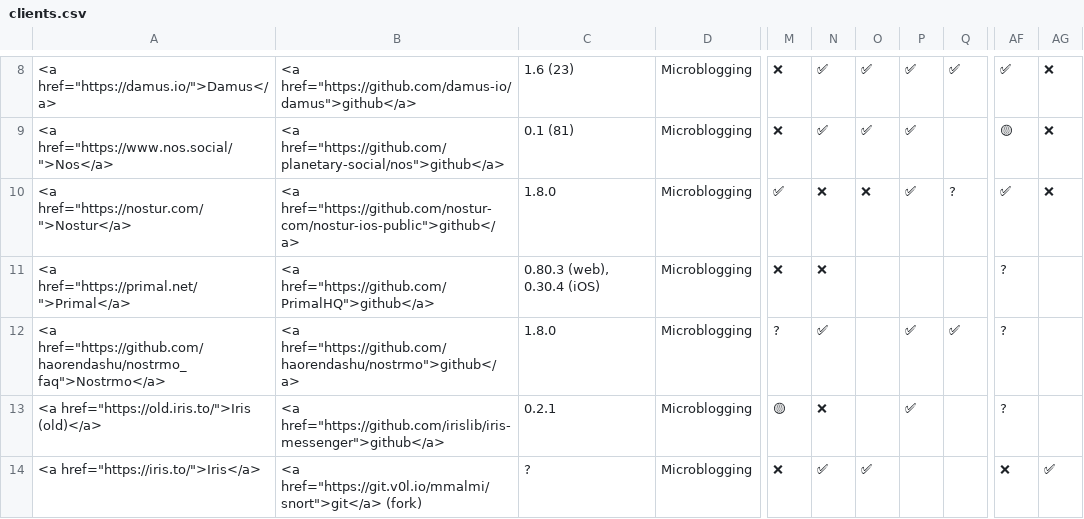
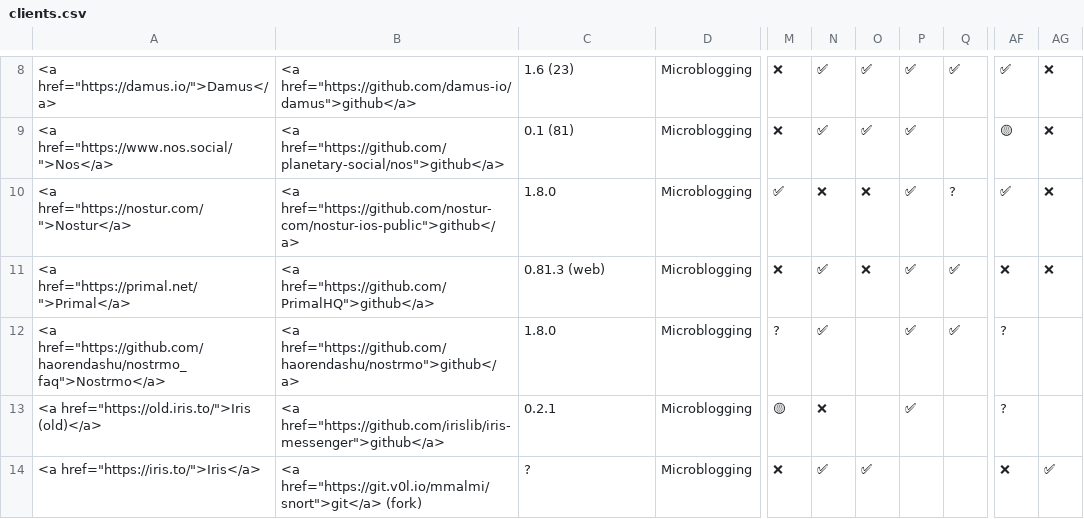
Before and after one commit to nostorg/clients, a CSV file: _data/clients.csv, drawn as a sheet; only a part is shown, gaps mark what is left out; the diff names each change by its address in the sheet, - before the commit and + after, or states it on an @@ line.

Commit message:
Update features for primal

```diff
--- a/_data/clients.csv
+++ b/_data/clients.csv
-C11: 0.80.3 (web), 0.30.4 (iOS)
+C11: 0.81.3 (web)
-N11: ❌
+N11: ✅
-O11: (empty)
+O11: ❌
-P11: (empty)
+P11: ✅
-Q11: (empty)
+Q11: ✅
-AF11: ?
+AF11: ❌
-AG11: (empty)
+AG11: ❌
```
